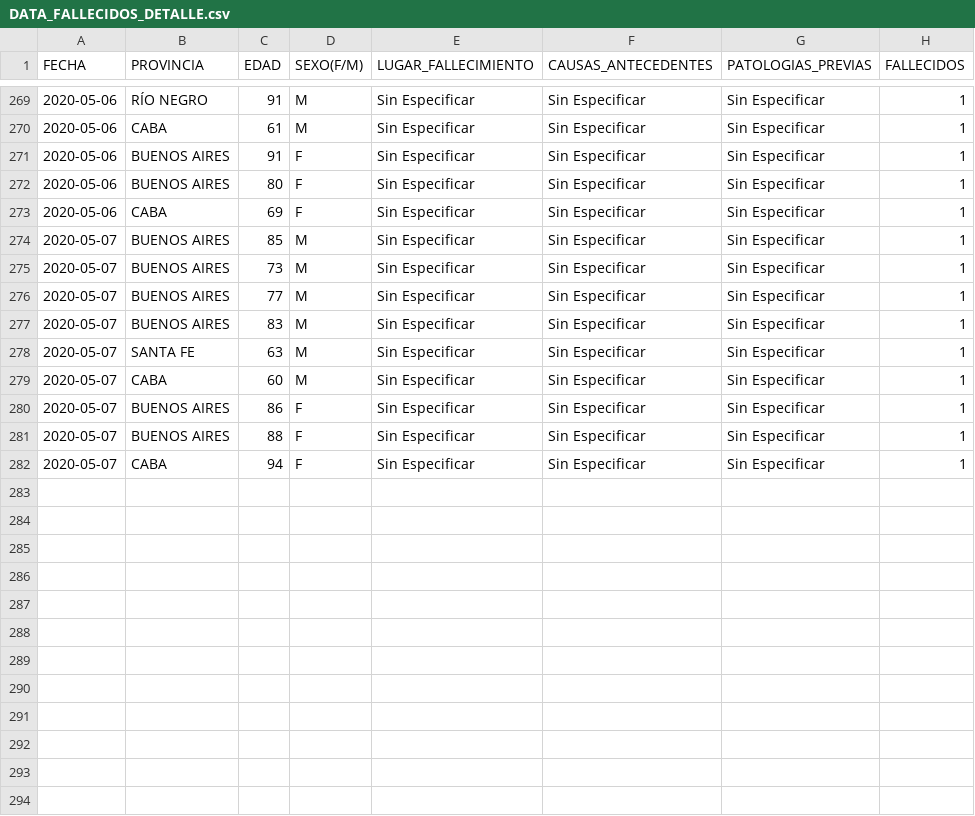
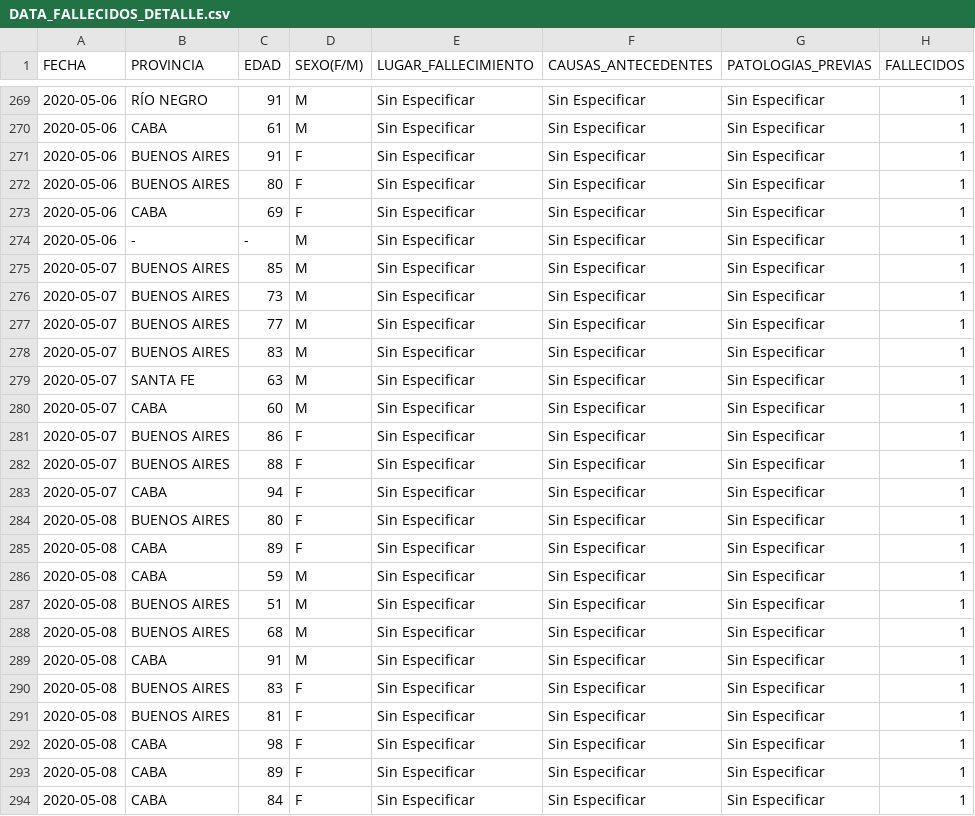
Before and after one commit to JIBarrionuevoGaltier/COVID-19-ARG, a CSV file: DATA_FALLECIDOS_DETALLE.csv, drawn as a sheet; only a part is shown, gaps mark what is left out.

```diff
--- a/DATA_FALLECIDOS_DETALLE.csv
+++ b/DATA_FALLECIDOS_DETALLE.csv
@@ -273,2 +273,3 @@
 2020-05-06;CABA;69;F;Sin Especificar;Sin Especificar;Sin Especificar;1
+2020-05-06;-;-;M;Sin Especificar;Sin Especificar;Sin Especificar;1
 2020-05-07;BUENOS AIRES;85;M;Sin Especificar;Sin Especificar;Sin Especificar;1
@@ -282 +283,12 @@
 2020-05-07;CABA;94;F;Sin Especificar;Sin Especificar;Sin Especificar;1
+2020-05-08;BUENOS AIRES;80;F;Sin Especificar;Sin Especificar;Sin Especificar;1
+2020-05-08;CABA;89;F;Sin Especificar;Sin Especificar;Sin Especificar;1
+2020-05-08;CABA;59;M;Sin Especificar;Sin Especificar;Sin Especificar;1
+2020-05-08;BUENOS AIRES;51;M;Sin Especificar;Sin Especificar;Sin Especificar;1
+2020-05-08;BUENOS AIRES;68;M;Sin Especificar;Sin Especificar;Sin Especificar;1
+2020-05-08;CABA;91;M;Sin Especificar;Sin Especificar;Sin Especificar;1
+2020-05-08;BUENOS AIRES;83;F;Sin Especificar;Sin Especificar;Sin Especificar;1
+2020-05-08;BUENOS AIRES;81;F;Sin Especificar;Sin Especificar;Sin Especificar;1
+2020-05-08;CABA;98;F;Sin Especificar;Sin Especificar;Sin Especificar;1
+2020-05-08;CABA;89;F;Sin Especificar;Sin Especificar;Sin Especificar;1
+2020-05-08;CABA;84;F;Sin Especificar;Sin Especificar;Sin Especificar;1
```
Also changed, not shown: DATA_ARGENTINA.csv, DATA_PAISXPROVINCIAS_CONFIMADOS_FALLECIDOS.csv, 3 other files.
